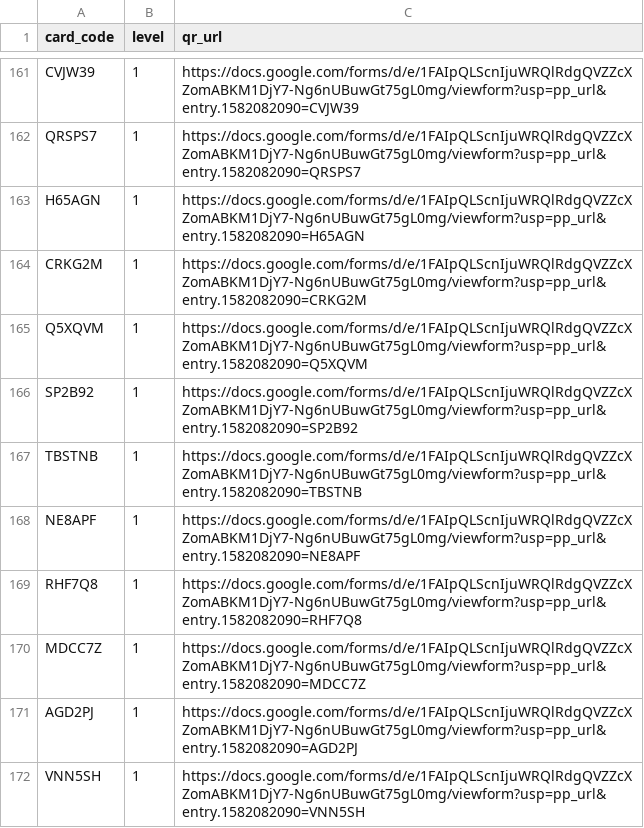
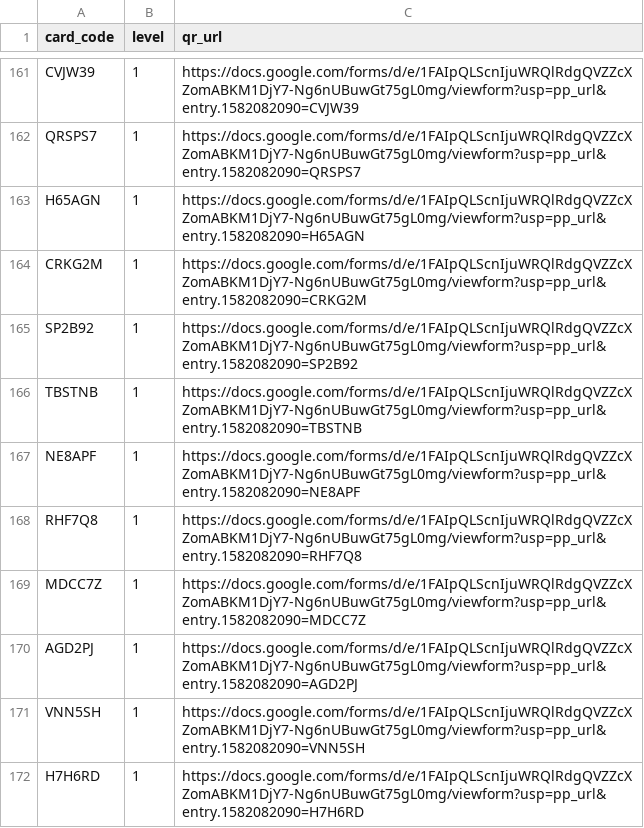
Before and after one commit to nwh4h5nbnt-cmyk/Claude, a CSV file: output/for_printer/level_01_2026-08-launch.csv, drawn as a sheet; only a part is shown, gaps mark what is left out; the shorter side is filled out with more unchanged rows; the diff names each change by its address in the sheet, - before the commit and + after, or states it on an @@ line.

```diff
--- a/output/for_printer/level_01_2026-08-launch.csv
+++ b/output/for_printer/level_01_2026-08-launch.csv
-row 165: Q5XQVM | 1 | https://docs.google.com/forms/d/e/1FAIpQLScnIjuWRQlRdgQVZZcXZomABKM1DjY7-Ng6nUBuwGt75gL0mg/viewform?usp=pp_url&entry.1582082090=Q5XQVM
```
Also changed, not shown: output/for_designer/level_01_2026-08-launch_indesign.csv, output/for_designer/level_04_2026-08-launch_indesign.csv, 24 other files.
